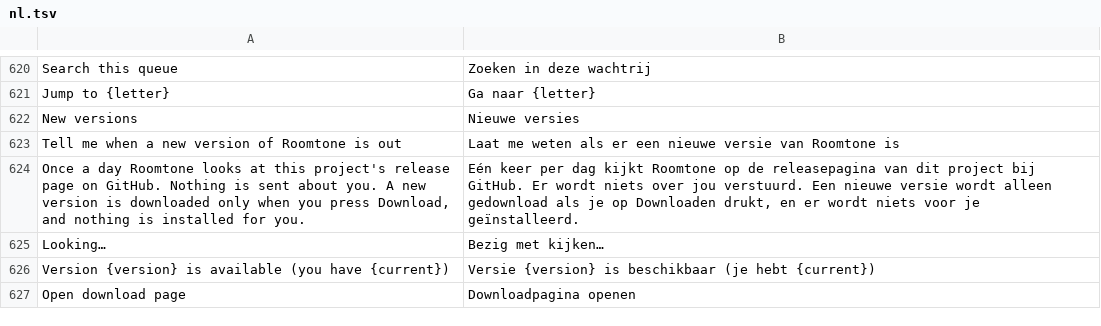
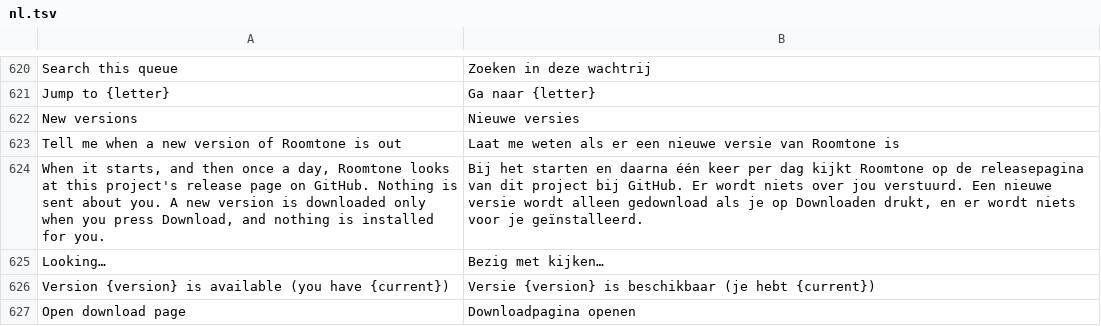
Before and after one commit to ChrispyGee/Roomtone, a TSV file: locales/nl.tsv, drawn as a sheet; only a part is shown, gaps mark what is left out; removed rows and columns are numbered as before the commit, all else as after; the diff names each change by its address in the sheet, - before the commit and + after, or states it on an @@ line.

```diff
--- a/locales/nl.tsv
+++ b/locales/nl.tsv
-row 624: Once a day Roomtone looks at this project's release page on GitHub. Nothing is sent about you. A new version is downloaded only when you press Download, and nothing is installed for you. | Eén keer per dag kijkt Roomtone op de releasepagina van dit project bij GitHub. Er wordt niets over jou verstuurd. Een nieuwe versie wordt alleen gedownload als je op Downloaden drukt, en er wordt niets voor je geïnstalleerd.
+row 624: When it starts, and then once a day, Roomtone looks at this project's release page on GitHub. Nothing is sent about you. A new version is downloaded only when you press Download, and nothing is installed for you. | Bij het starten en daarna één keer per dag kijkt Roomtone op de releasepagina van dit project bij GitHub. Er wordt niets over jou verstuurd. Een nieuwe versie wordt alleen gedownload als je op Downloaden drukt, en er wordt niets voor je geïnstalleerd.
```
Also changed, not shown: locales/de.tsv, locales/es.tsv, 7 other files.
